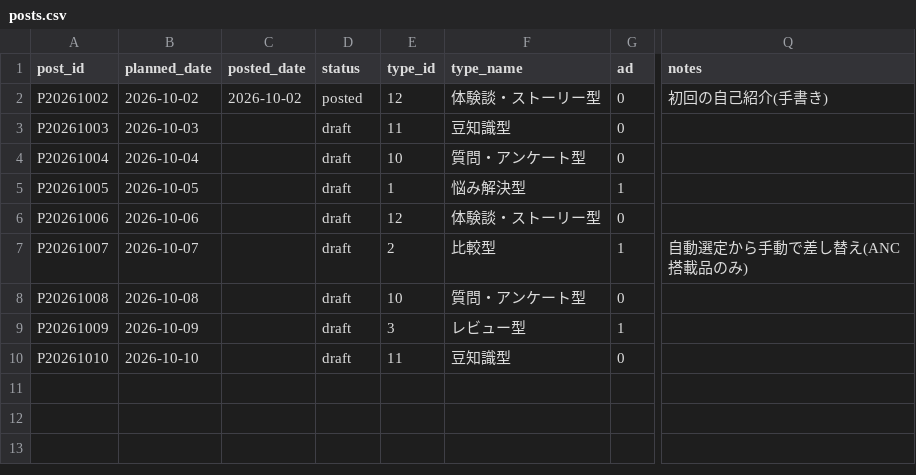
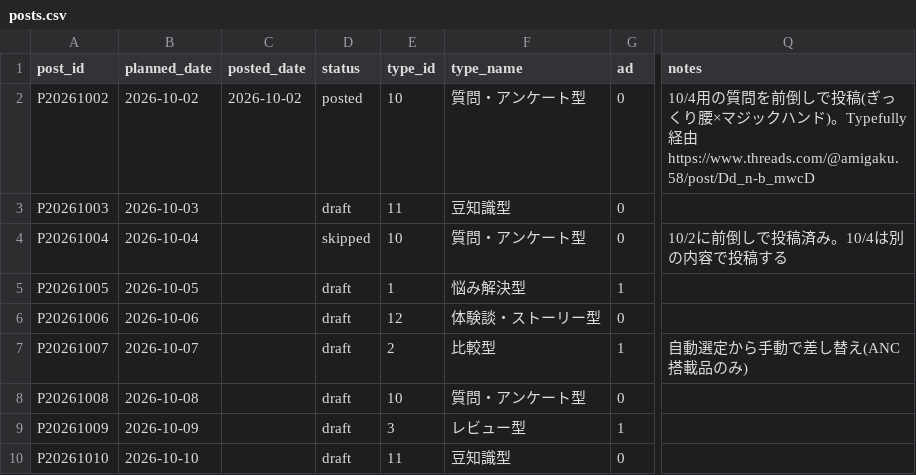
Before and after one commit to consistencyspec/my-project, a CSV file: tracking/posts.csv, drawn as a sheet; only a part is shown, gaps mark what is left out; the diff names each change by its address in the sheet, - before the commit and + after, or states it on an @@ line.

```diff
--- a/tracking/posts.csv
+++ b/tracking/posts.csv
-E2 (type_id): 12
+E2 (type_id): 10
-F2 (type_name): 体験談・ストーリー型
+F2 (type_name): 質問・アンケート型
-Q2 (notes): 初回の自己紹介(手書き)
+Q2 (notes): 10/4用の質問を前倒しで投稿(ぎっくり腰×マジックハンド)。Typefully経由 https://www.threads.com/@amigaku.58/post/Dd_n-b_mwcD
-D4 (status): draft
+D4 (status): skipped
-Q4 (notes): (empty)
+Q4 (notes): 10/2に前倒しで投稿済み。10/4は別の内容で投稿する
```
Also changed, not shown: 2 other files.
